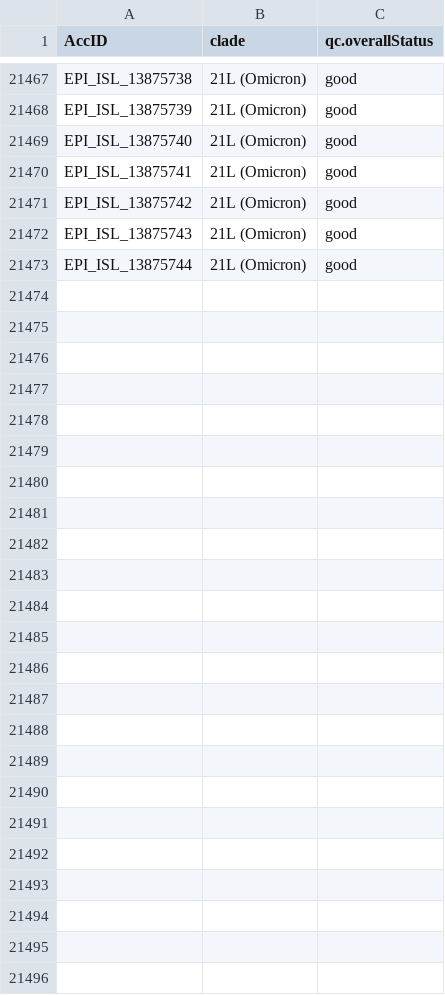
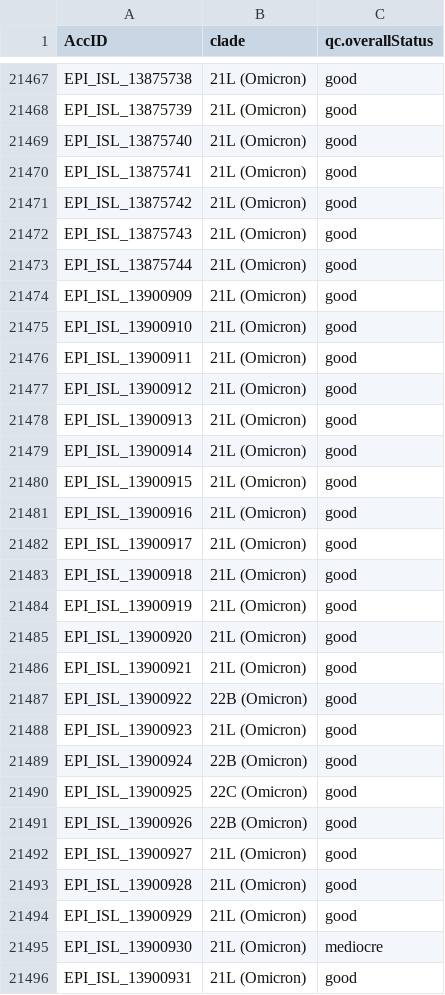
Before and after one commit to mgvi-nibm/c19-gsv, a TSV file: nextclade.tsv, drawn as a sheet; only a part is shown, gaps mark what is left out.

```diff
--- a/nextclade.tsv
+++ b/nextclade.tsv
@@ -21473 +21473,24 @@ EPI_ISL_13875743	21L (Omicron)	good
 EPI_ISL_13875744	21L (Omicron)	good
+EPI_ISL_13900909	21L (Omicron)	good
+EPI_ISL_13900910	21L (Omicron)	good
+EPI_ISL_13900911	21L (Omicron)	good
+EPI_ISL_13900912	21L (Omicron)	good
+EPI_ISL_13900913	21L (Omicron)	good
+EPI_ISL_13900914	21L (Omicron)	good
+EPI_ISL_13900915	21L (Omicron)	good
+EPI_ISL_13900916	21L (Omicron)	good
+EPI_ISL_13900917	21L (Omicron)	good
+EPI_ISL_13900918	21L (Omicron)	good
+EPI_ISL_13900919	21L (Omicron)	good
+EPI_ISL_13900920	21L (Omicron)	good
+EPI_ISL_13900921	21L (Omicron)	good
+EPI_ISL_13900922	22B (Omicron)	good
+EPI_ISL_13900923	21L (Omicron)	good
+EPI_ISL_13900924	22B (Omicron)	good
+EPI_ISL_13900925	22C (Omicron)	good
+EPI_ISL_13900926	22B (Omicron)	good
+EPI_ISL_13900927	21L (Omicron)	good
+EPI_ISL_13900928	21L (Omicron)	good
+EPI_ISL_13900929	21L (Omicron)	good
+EPI_ISL_13900930	21L (Omicron)	mediocre
+EPI_ISL_13900931	21L (Omicron)	good
```
Also changed, not shown: gender.csv, location.csv, 14 other files.
